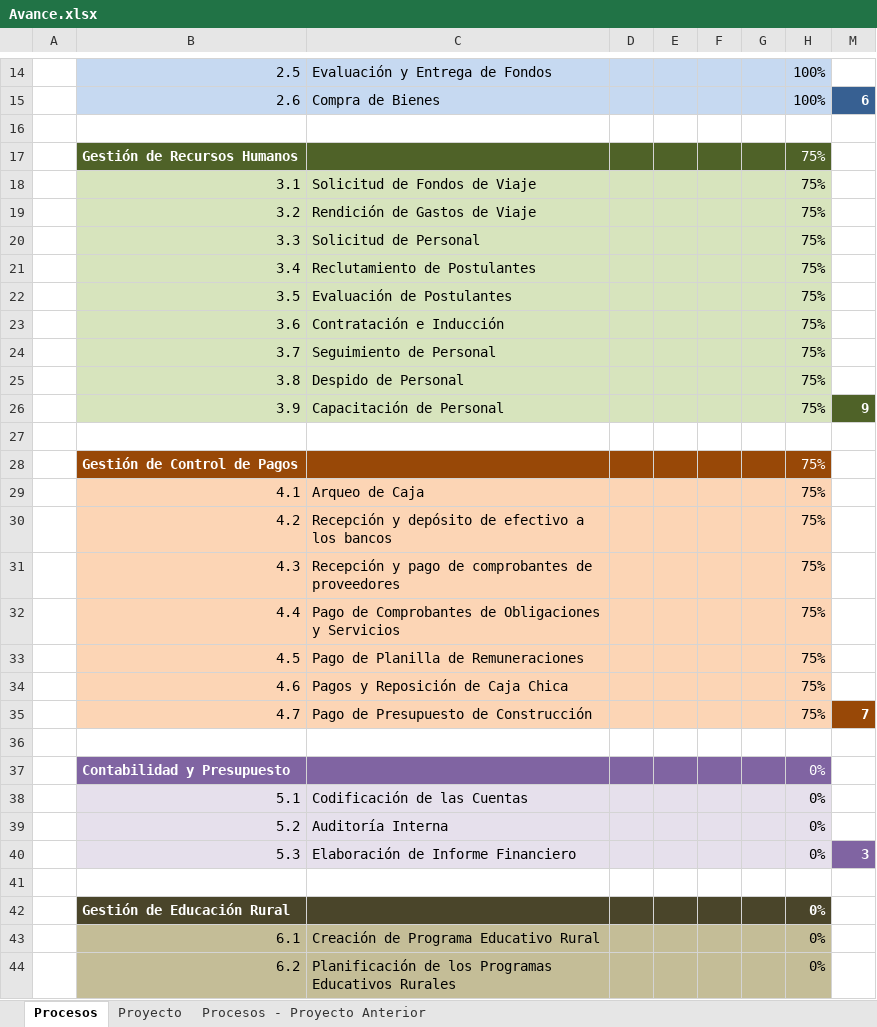
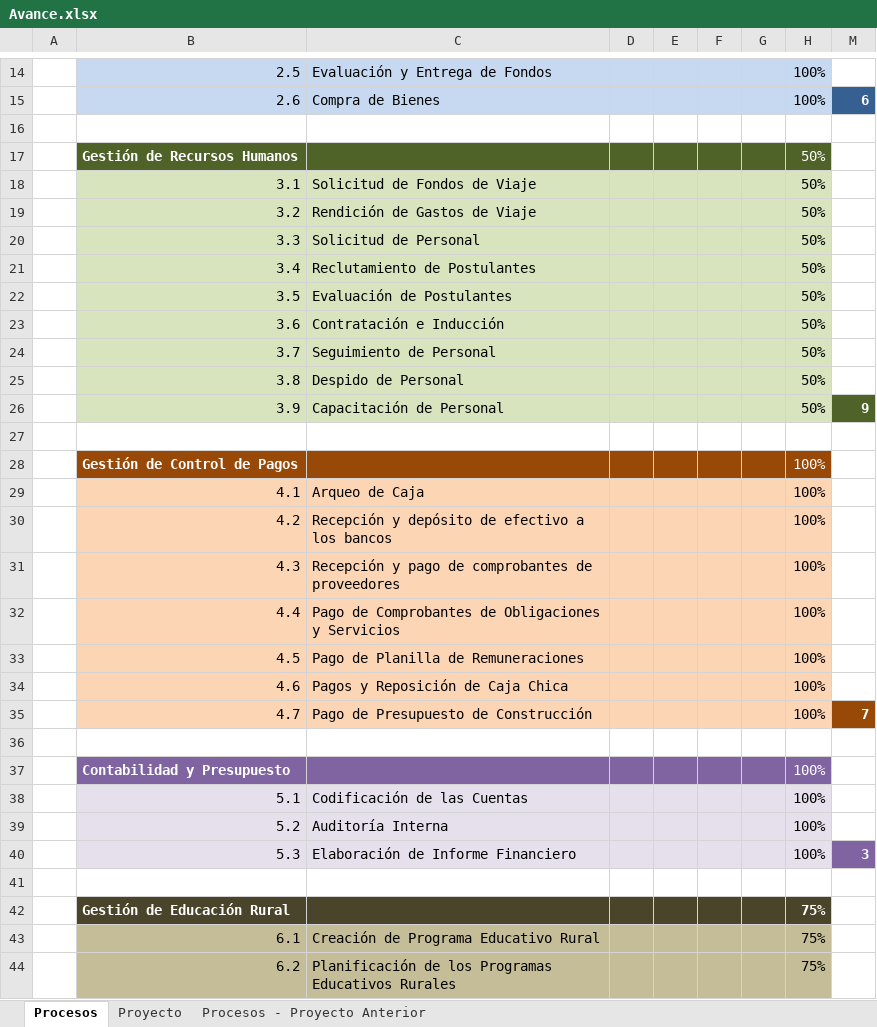
Before and after one commit to cms/proyecto-fya, an Excel workbook: Avance.xlsx, sheet Procesos, drawn as a sheet; only a part is shown, gaps mark what is left out; values as stored, in another font and other column widths than the file's, no borders; the diff covers the shown part only; the diff names each change by its address in the sheet, - before the commit and + after, or states it on an @@ line.

```diff
--- a/Avance.xlsx (sheet Procesos)
+++ b/Avance.xlsx (sheet Procesos)
-H17:H26: 75%
+H17:H26: 50%
-H28:H35: 75%
+H28:H35: 100%
-H37:H40: 0%
+H37:H40: 100%
-H42:H44: 0%
+H42:H44: 75%
```
Also changed, not shown: 3 edited cells elsewhere in this sheet, sheet Proyecto, sheet Procesos - Proyecto Anterior.
